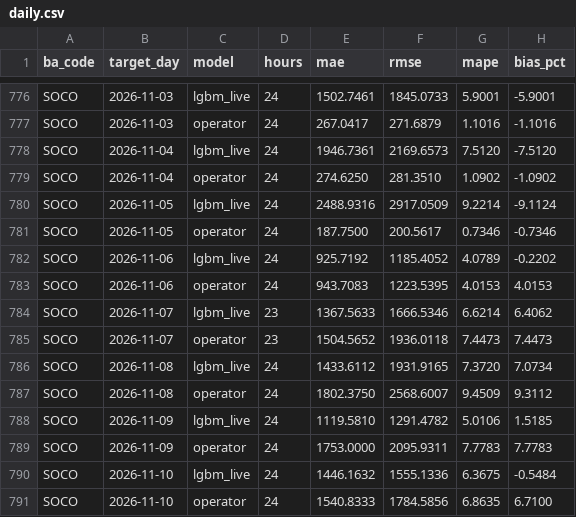
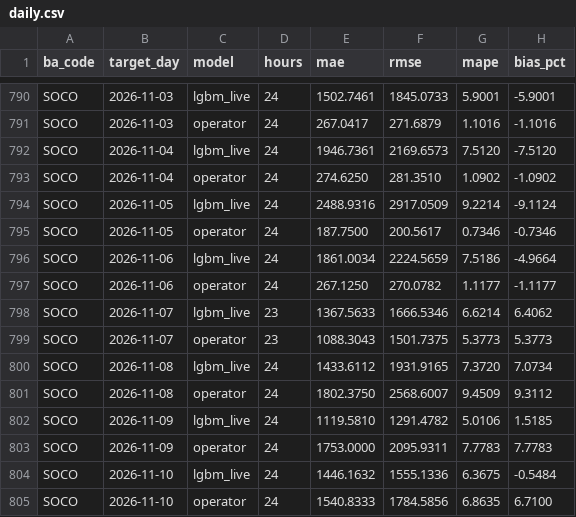
Before and after one commit to Rizzzyyy1/grid-demand-forecasting, a CSV file: scores/daily.csv, drawn as a sheet; only a part is shown, gaps mark what is left out; the diff covers the shown part only.

```diff
--- a/scores/daily.csv
+++ b/scores/daily.csv
@@ -781,6 +795,6 @@ SOCO,2026-11-05,lgbm_live,24,2488.9316,2917.0509,9.2214,-9.1124
 SOCO,2026-11-05,operator,24,187.7500,200.5617,0.7346,-0.7346
-SOCO,2026-11-06,lgbm_live,24,925.7192,1185.4052,4.0789,-0.2202
-SOCO,2026-11-06,operator,24,943.7083,1223.5395,4.0153,4.0153
+SOCO,2026-11-06,lgbm_live,24,1861.0034,2224.5659,7.5186,-4.9664
+SOCO,2026-11-06,operator,24,267.1250,270.0782,1.1177,-1.1177
 SOCO,2026-11-07,lgbm_live,23,1367.5633,1666.5346,6.6214,6.4062
-SOCO,2026-11-07,operator,23,1504.5652,1936.0118,7.4473,7.4473
+SOCO,2026-11-07,operator,23,1088.3043,1501.7375,5.3773,5.3773
 SOCO,2026-11-08,lgbm_live,24,1433.6112,1931.9165,7.3720,7.0734
```
Also changed, not shown: 20 added rows elsewhere in this file, scores/leaderboard.csv, 2 other files.
